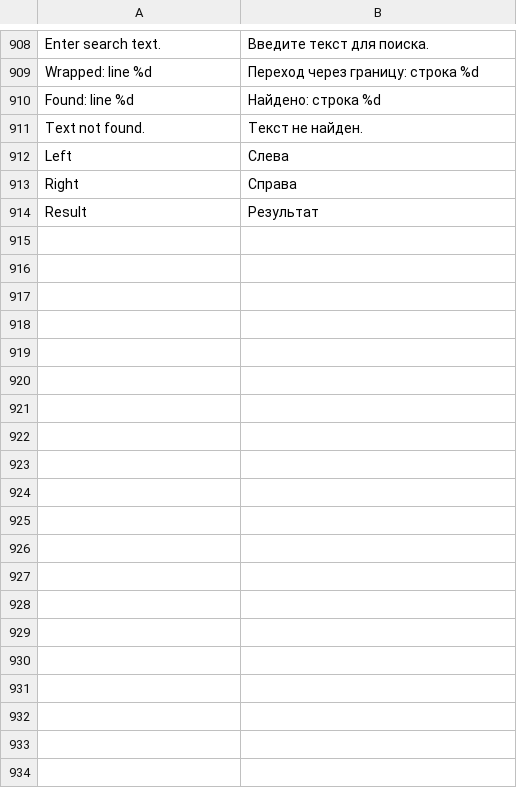
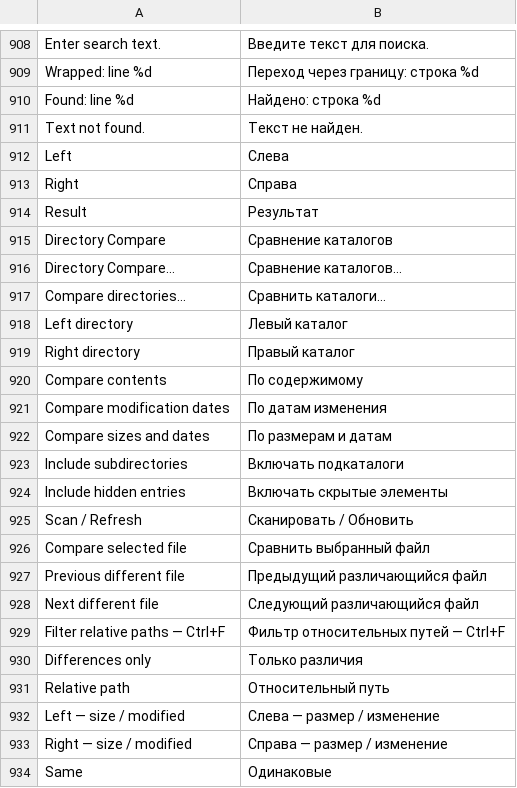
Before and after one commit to bhgv/geany-insight, a TSV file: insight/locale/insight.tsv, drawn as a sheet; only a part is shown, gaps mark what is left out; the diff covers the shown part only.

Commit message:
Document and localize directory comparison with production captures

```diff
--- a/insight/locale/insight.tsv
+++ b/insight/locale/insight.tsv
@@ -914 +914,21 @@ Right	Справа
 Result	Результат
+Directory Compare	Сравнение каталогов
+Directory Compare…	Сравнение каталогов…
+Compare directories…	Сравнить каталоги…
+Left directory	Левый каталог
+Right directory	Правый каталог
+Compare contents	По содержимому
+Compare modification dates	По датам изменения
+Compare sizes and dates	По размерам и датам
+Include subdirectories	Включать подкаталоги
+Include hidden entries	Включать скрытые элементы
+Scan / Refresh	Сканировать / Обновить
+Compare selected file	Сравнить выбранный файл
+Previous different file	Предыдущий различающийся файл
+Next different file	Следующий различающийся файл
+Filter relative paths — Ctrl+F	Фильтр относительных путей — Ctrl+F
+Differences only	Только различия
+Relative path	Относительный путь
+Left — size / modified	Слева — размер / изменение
+Right — size / modified	Справа — размер / изменение
+Same	Одинаковые
```
Also changed, not shown: 29 added rows elsewhere in this file, 17 other files.
